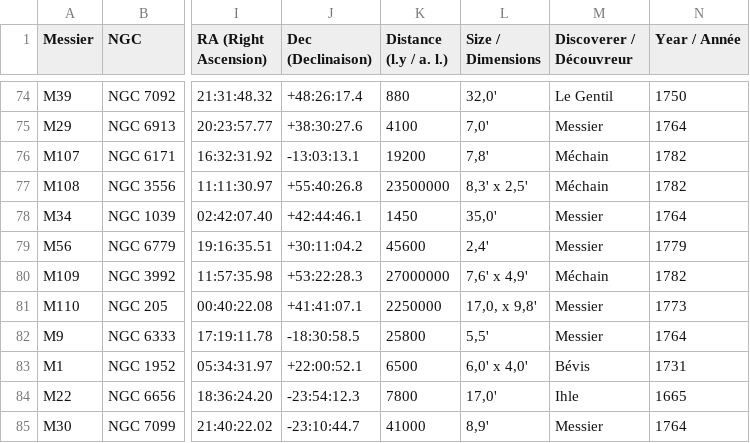
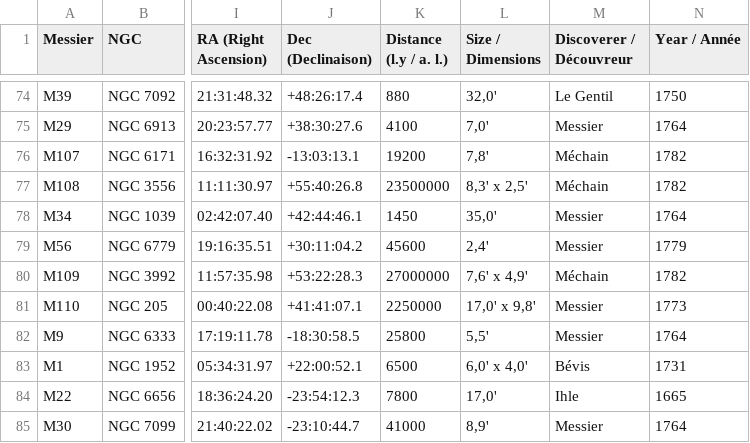
Before and after one commit to CDavisBelmont/messier, a CSV file: catalogue-de-messier.csv, drawn as a sheet; only a part is shown, gaps mark what is left out; the diff names each change by its address in the sheet, - before the commit and + after, or states it on an @@ line.

Commit message:
Update catalogue-de-messier.csv

```diff
--- a/catalogue-de-messier.csv
+++ b/catalogue-de-messier.csv
-L81 (Size / Dimensions): 17,0, x 9,8'
+L81 (Size / Dimensions): 17,0' x 9,8'
```
